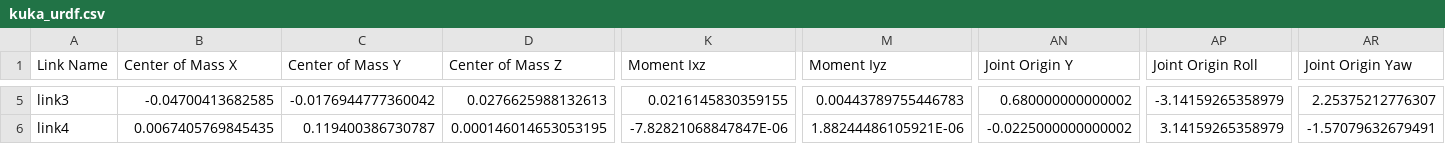
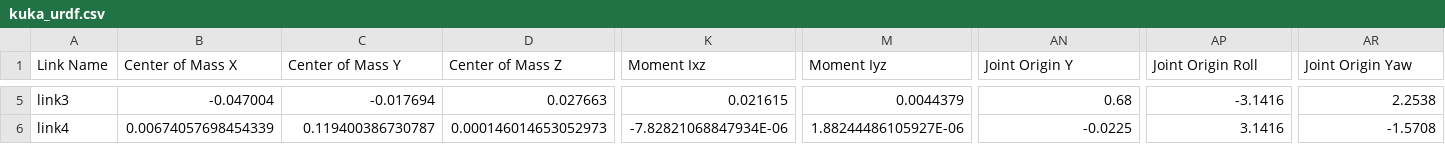
Before and after one commit to IsaacZH/mechanical_arm, a CSV file: src/kuka_urdf/urdf/kuka_urdf.csv, drawn as a sheet; only a part is shown, gaps mark what is left out; the diff covers the shown part only; the diff names each change by its address in the sheet, - before the commit and + after, or states it on an @@ line.

```diff
--- a/src/kuka_urdf/urdf/kuka_urdf.csv
+++ b/src/kuka_urdf/urdf/kuka_urdf.csv
-B5 (Center of Mass X): -0.04700413682585
+B5 (Center of Mass X): -0.047004
-C5 (Center of Mass Y): -0.0176944777360042
+C5 (Center of Mass Y): -0.017694
-D5 (Center of Mass Z): 0.0276625988132613
+D5 (Center of Mass Z): 0.027663
-K5 (Moment Ixz): 0.0216145830359155
+K5 (Moment Ixz): 0.021615
-M5 (Moment Iyz): 0.00443789755446783
+M5 (Moment Iyz): 0.0044379
-AN5 (Joint Origin Y): 0.680000000000002
+AN5 (Joint Origin Y): 0.68
-AP5 (Joint Origin Roll): -3.14159265358979
+AP5 (Joint Origin Roll): -3.1416
-AR5 (Joint Origin Yaw): 2.25375212776307
+AR5 (Joint Origin Yaw): 2.2538
-B6 (Center of Mass X): 0.0067405769845435
+B6 (Center of Mass X): 0.00674057698454339
-D6 (Center of Mass Z): 0.000146014653053195
+D6 (Center of Mass Z): 0.000146014653052973
-K6 (Moment Ixz): -7.82821068847847E-06
+K6 (Moment Ixz): -7.82821068847934E-06
-M6 (Moment Iyz): 1.88244486105921E-06
+M6 (Moment Iyz): 1.88244486105927E-06
-AN6 (Joint Origin Y): -0.0225000000000002
+AN6 (Joint Origin Y): -0.0225
-AP6 (Joint Origin Roll): 3.14159265358979
+AP6 (Joint Origin Roll): 3.1416
-AR6 (Joint Origin Yaw): -1.57079632679491
+AR6 (Joint Origin Yaw): -1.5708
```
Also changed, not shown: 1 added row and 65 edited cells elsewhere in this file, 20 other files.
